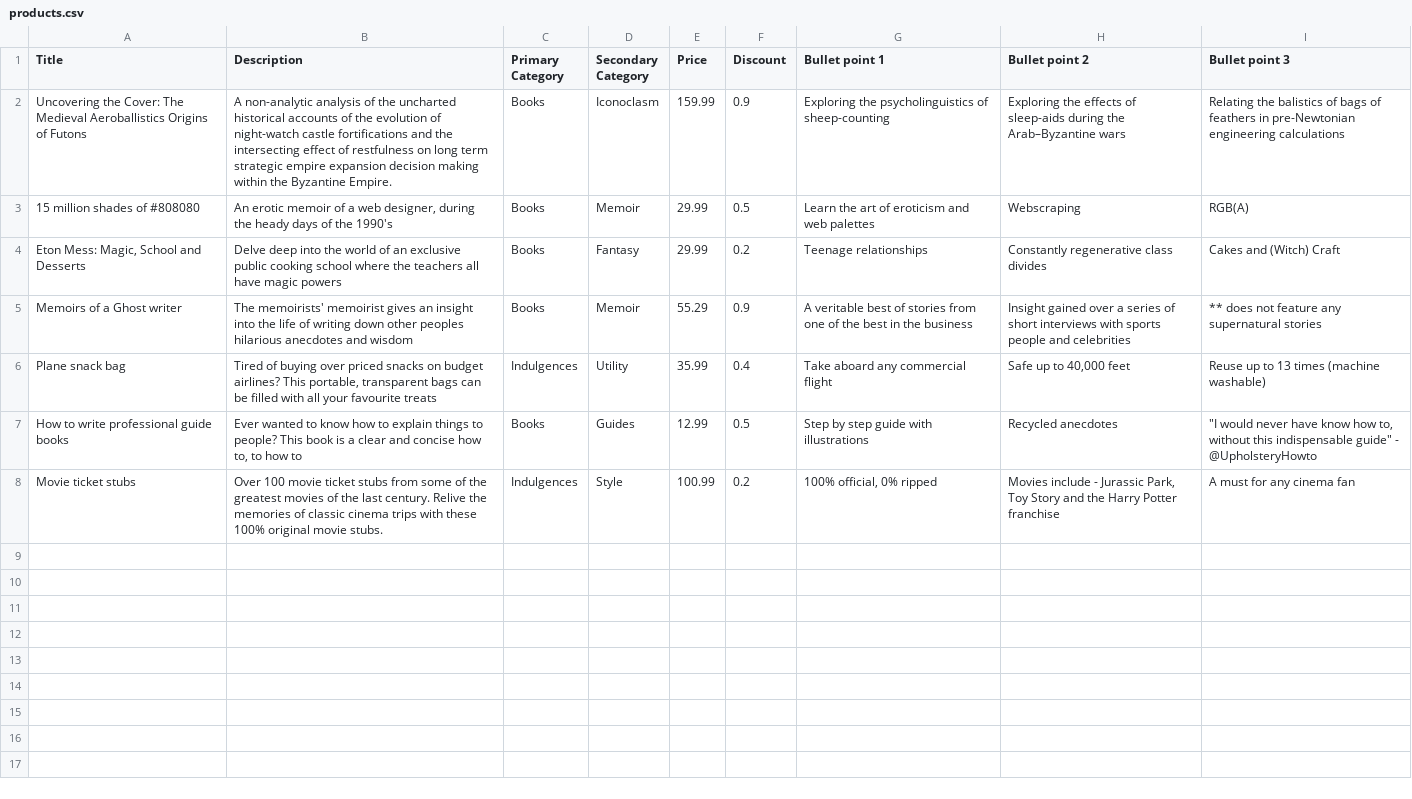
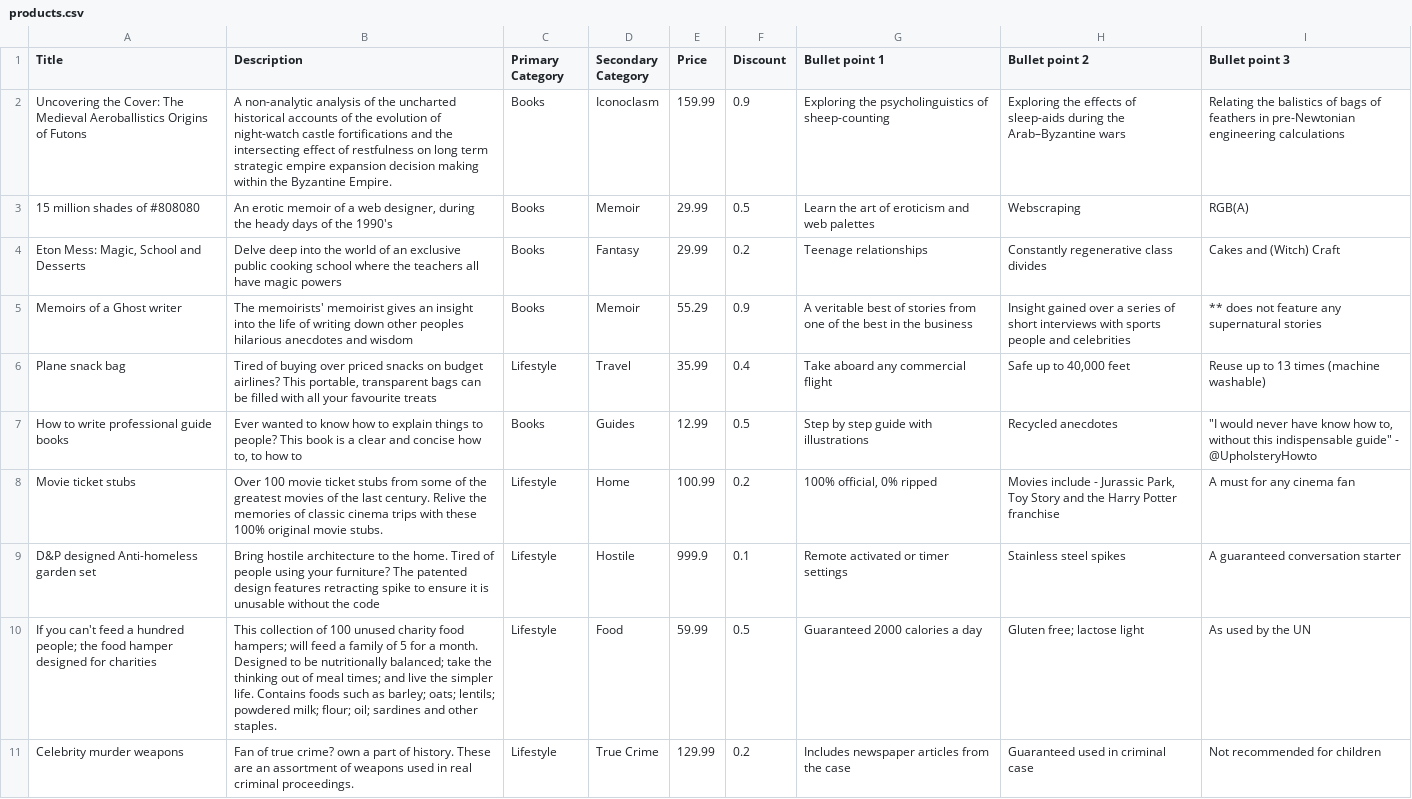
Before and after one commit to TomBers/fmzn, a CSV file: products.csv, drawn as a sheet; only a part is shown; the diff covers the shown part only.

Commit message:
New products

```diff
--- a/products.csv
+++ b/products.csv
@@ -5,4 +5,7 @@ Uncovering the Cover: The Medieval Aeroballistics Origins of Futons,A non-analyt
 Memoirs of a Ghost writer,The memoirists' memoirist gives an insight into the life of writing down other peoples hilarious anecdotes and wisdom,Books,Memoir,55.29,0.9,A veritable best of stories from one of the best in the business,Insight gained over a series of short interviews with sports people and celebrities,** does not feature any supernatural stories
-Plane snack bag ,"Tired of buying over priced snacks on budget airlines? This portable, transparent bags can be filled with all your favourite treats",Indulgences,Utility,35.99,0.4,Take aboard any commercial flight,"Safe up to 40,000 feet",Reuse up to 13 times (machine washable)
+Plane snack bag,"Tired of buying over priced snacks on budget airlines? This portable, transparent bags can be filled with all your favourite treats",Lifestyle,Travel,35.99,0.4,Take aboard any commercial flight,"Safe up to 40,000 feet",Reuse up to 13 times (machine washable)
 How to write professional guide books,"Ever wanted to know how to explain things to people? This book is a clear and concise how to, to how to",Books,Guides,12.99,0.5,Step by step guide with illustrations,Recycled anecdotes,"""I would never have know how to, without this indispensable guide"" - @UpholsteryHowto"
-Movie ticket stubs,Over 100 movie ticket stubs from some of the greatest movies of the last century.  Relive the memories of classic cinema trips with these 100% original movie stubs.,Indulgences,Style,100.99,0.2,"100% official, 0% ripped","Movies include - Jurassic Park, Toy Story and the Harry Potter franchise",A must for any cinema fan
+Movie ticket stubs,Over 100 movie ticket stubs from some of the greatest movies of the last century.  Relive the memories of classic cinema trips with these 100% original movie stubs.,Lifestyle,Home,100.99,0.2,"100% official, 0% ripped","Movies include - Jurassic Park, Toy Story and the Harry Potter franchise",A must for any cinema fan
+D&P designed Anti-homeless garden set,Bring hostile architecture to the home. Tired of people using your furniture? The patented design features retracting spike to ensure it is unusable without the code,Lifestyle,Hostile,999.9,0.1,Remote activated or timer settings,Stainless steel spikes,A guaranteed conversation starter
+If you can't feed a hundred people; the food hamper designed for charities,This collection of 100 unused charity food hampers; will feed a family of 5 for a month.  Designed to be nutritionally balanced; take the thinking out of meal times; and live the simpler life. Contains foods such as barley; oats; lentils; powdered milk; flour; oil; sardines and other staples.,Lifestyle,Food,59.99,0.5,Guaranteed 2000 calories a day,Gluten free; lactose light,As used by the UN
+Celebrity murder weapons,Fan of true crime? own a part of history. These are an assortment of weapons used in real criminal proceedings.,Lifestyle,True Crime,129.99,0.2,Includes newspaper articles from the case,Guaranteed used in criminal case,Not recommended for children
```
Also changed, not shown: 6 added rows elsewhere in this file.
